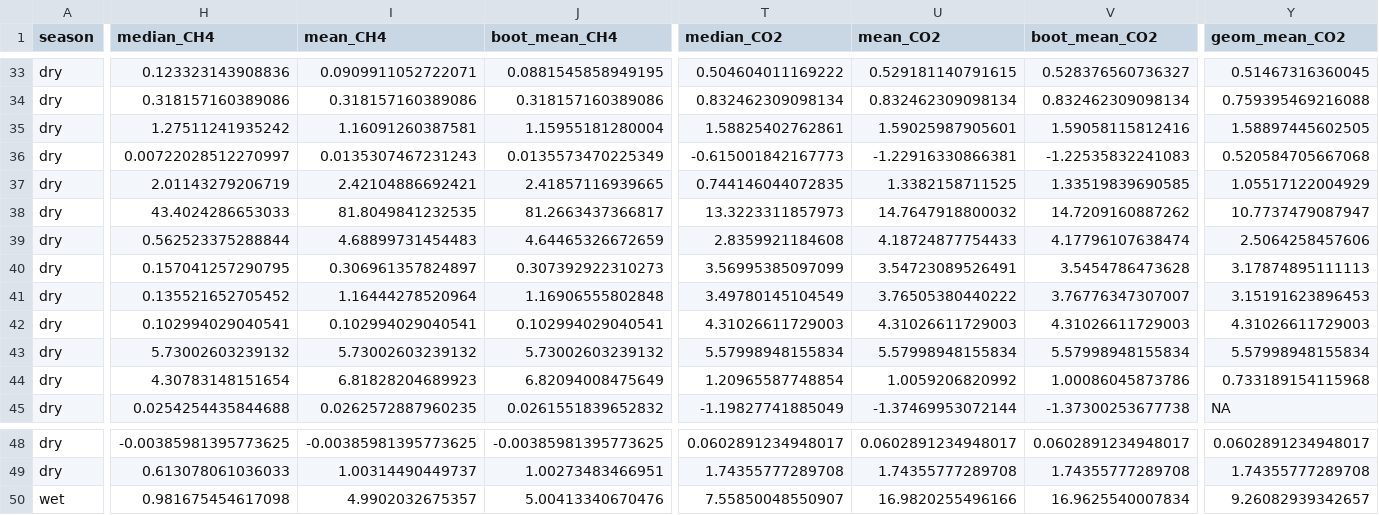
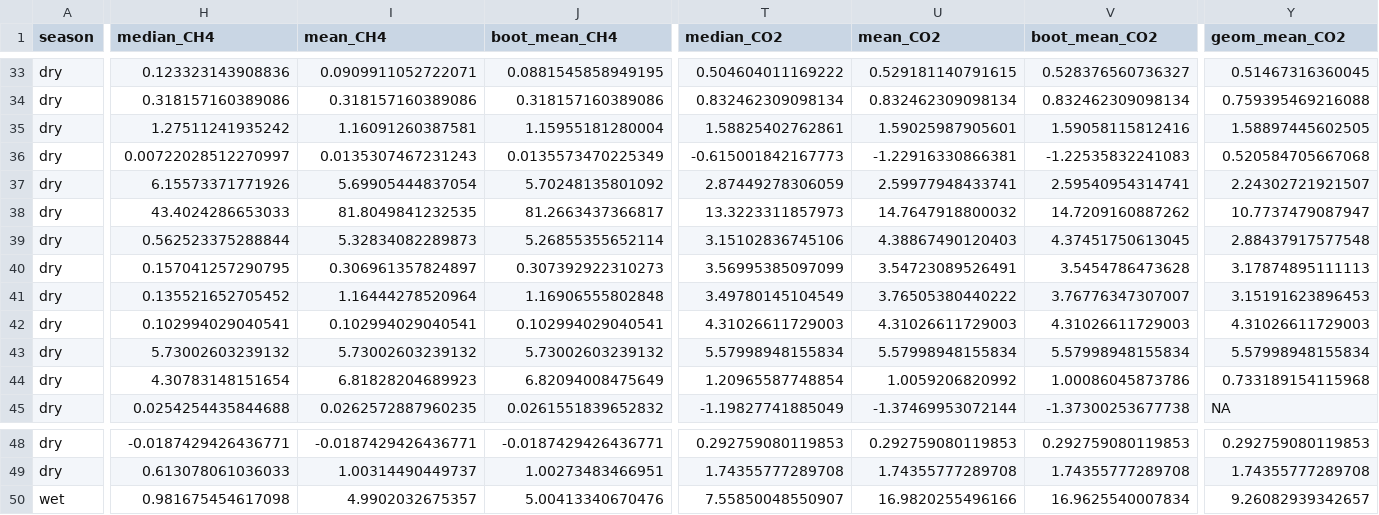
Before and after one commit to jgewirtzman/blueflux-ground, a CSV file: output/flux_statistics_table.csv, drawn as a sheet; only a part is shown, gaps mark what is left out; the diff covers the shown part only; the diff names each change by its address in the sheet, - before the commit and + after, or states it on an @@ line.

```diff
--- a/output/flux_statistics_table.csv
+++ b/output/flux_statistics_table.csv
-H37 (median_CH4): 2.01143279206719
+H37 (median_CH4): 6.15573371771926
-I37 (mean_CH4): 2.42104886692421
+I37 (mean_CH4): 5.69905444837054
-J37 (boot_mean_CH4): 2.41857116939665
+J37 (boot_mean_CH4): 5.70248135801092
-T37 (median_CO2): 0.744146044072835
+T37 (median_CO2): 2.87449278306059
-U37 (mean_CO2): 1.3382158711525
+U37 (mean_CO2): 2.59977948433741
-V37 (boot_mean_CO2): 1.33519839690585
+V37 (boot_mean_CO2): 2.59540954314741
-Y37 (geom_mean_CO2): 1.05517122004929
+Y37 (geom_mean_CO2): 2.24302721921507
-I39 (mean_CH4): 4.68899731454483
+I39 (mean_CH4): 5.32834082289873
-J39 (boot_mean_CH4): 4.64465326672659
+J39 (boot_mean_CH4): 5.26855355652114
-T39 (median_CO2): 2.8359921184608
+T39 (median_CO2): 3.15102836745106
-U39 (mean_CO2): 4.18724877754433
+U39 (mean_CO2): 4.38867490120403
-V39 (boot_mean_CO2): 4.17796107638474
+V39 (boot_mean_CO2): 4.37451750613045
-Y39 (geom_mean_CO2): 2.5064258457606
+Y39 (geom_mean_CO2): 2.88437917577548
-H48 (median_CH4): -0.00385981395773625
+H48 (median_CH4): -0.0187429426436771
-I48 (mean_CH4): -0.00385981395773625
+I48 (mean_CH4): -0.0187429426436771
-J48 (boot_mean_CH4): -0.00385981395773625
+J48 (boot_mean_CH4): -0.0187429426436771
-T48 (median_CO2): 0.0602891234948017
+T48 (median_CO2): 0.292759080119853
-U48 (mean_CO2): 0.0602891234948017
+U48 (mean_CO2): 0.292759080119853
-V48 (boot_mean_CO2): 0.0602891234948017
+V48 (boot_mean_CO2): 0.292759080119853
-Y48 (geom_mean_CO2): 0.0602891234948017
+Y48 (geom_mean_CO2): 0.292759080119853
```
Also changed, not shown: 76 edited cells elsewhere in this file, output/combined_gas_flux_dataset.csv, output/ebullition/water_fluxes_with_ebullition.csv, 37 other files.
